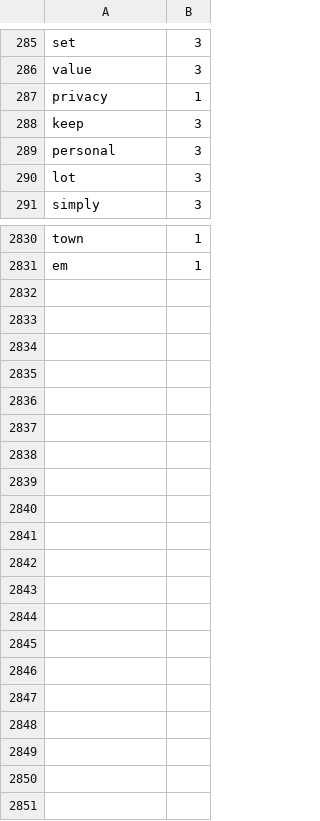
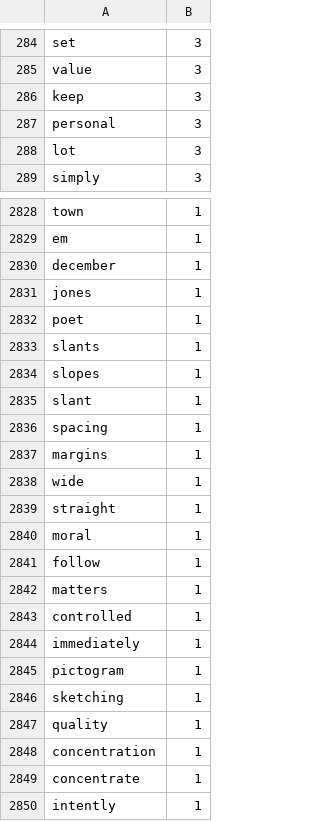
Before and after one commit to Elon-Mao/dictation, a CSV file: public/familiarWords.csv, drawn as a sheet; only a part is shown, gaps mark what is left out; the diff covers the shown part only.

```diff
--- a/public/familiarWords.csv
+++ b/public/familiarWords.csv
@@ -286,3 +285,2 @@ set,3,
 value,3,
-privacy,1,
 keep,3,
@@ -2831,0 +2830,21 @@ em,1
+december,1,
+jones,1,
+poet,1,
+slants,1,
+slopes,1,
+slant,1,
+spacing,1,
+margins,1,
+wide,1,
+straight,1,
+moral,1,
+follow,1,
+matters,1,
+controlled,1,
+immediately,1,
+pictogram,1,
+sketching,1,
+quality,1,
+concentration,1,
+concentrate,1,
+intently,1
```
Also changed, not shown: 1 removed row and 17 edited cells elsewhere in this file, 1 other file.
